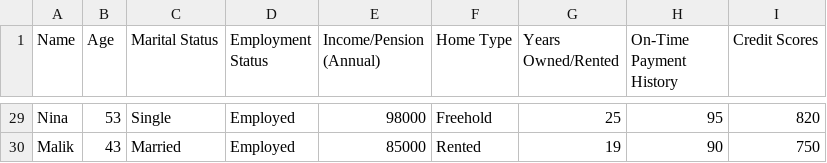
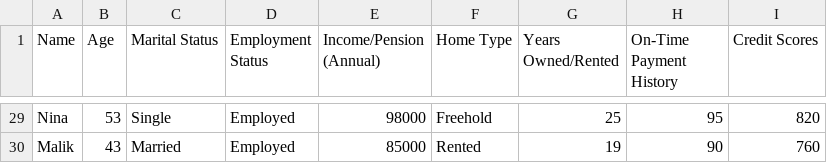
Before and after one commit to larayeeb/AI-CW, a CSV file: Loan Approval Dataset.csv, drawn as a sheet; only a part is shown, gaps mark what is left out; the diff covers the shown part only; the diff names each change by its address in the sheet, - before the commit and + after, or states it on an @@ line.

```diff
--- a/Loan Approval Dataset.csv
+++ b/Loan Approval Dataset.csv
-I30 (Credit Scores): 750
+I30 (Credit Scores): 760
```
Also changed, not shown: 22 edited cells elsewhere in this file.
